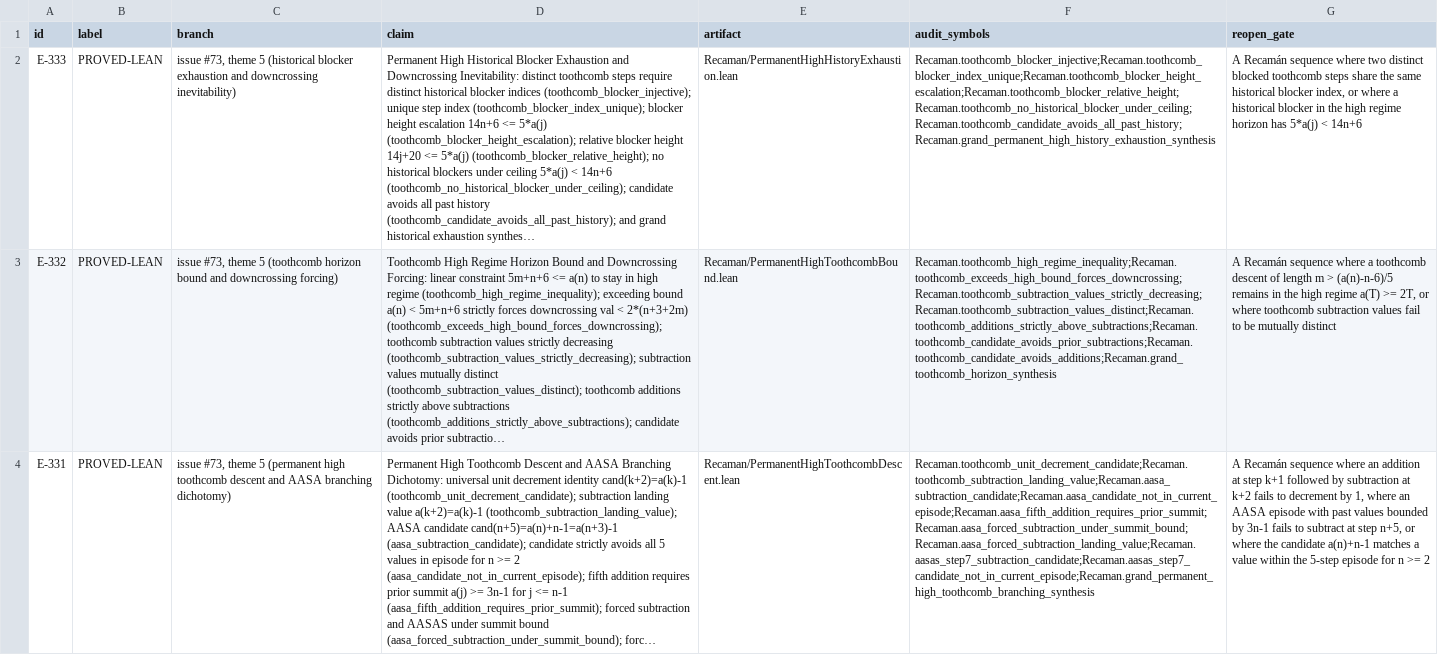
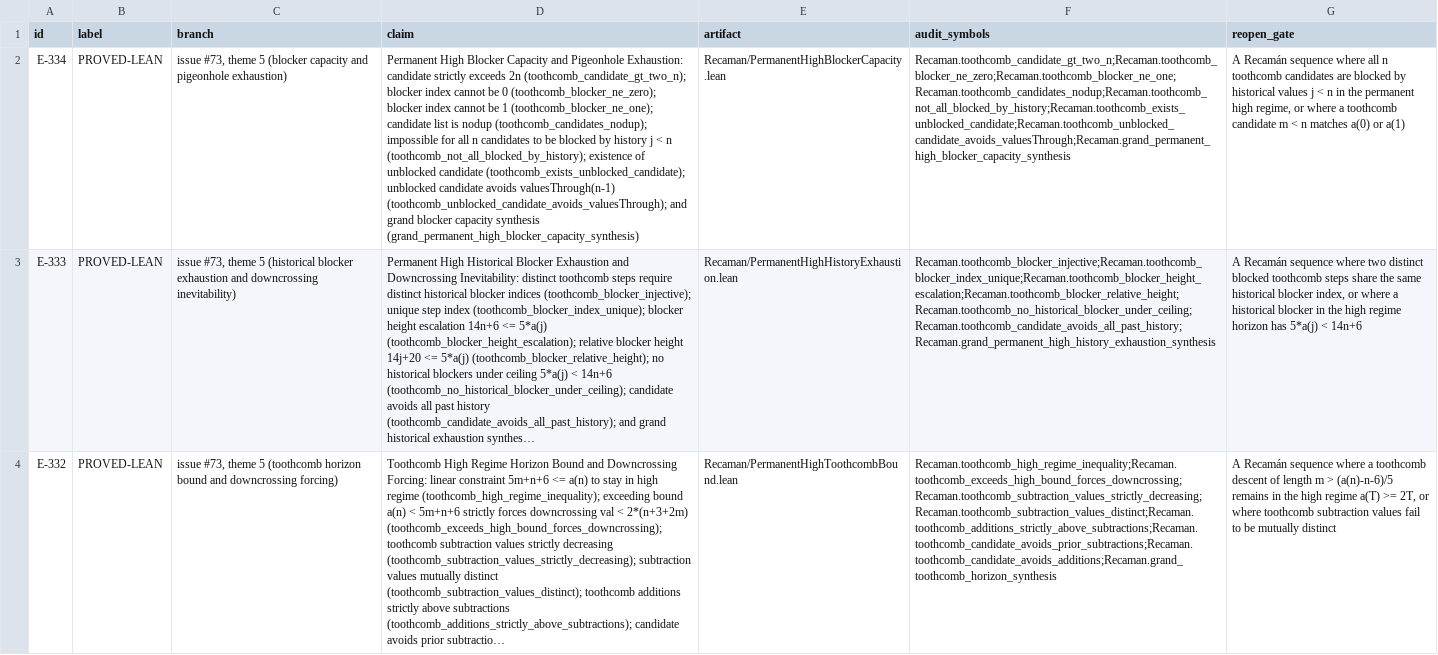
Before and after one commit to hirokidaichi/recaman-lean-research, a TSV file: docs/EVIDENCE_REGISTRY.tsv, drawn as a sheet; only a part is shown; the shorter side is filled out with more unchanged rows; long unchanged cells end in …; the diff names each change by its address in the sheet, - before the commit and + after, or states it on an @@ line.

Commit message:
feat(capacity): formalize permanent high blocker capacity and pigeonhole exhaustion (E-334)

```diff
--- a/docs/EVIDENCE_REGISTRY.tsv
+++ b/docs/EVIDENCE_REGISTRY.tsv
+row 2: E-334 | PROVED-LEAN | issue #73, theme 5 (blocker capacity and pigeonhole exhaustion) | Permanent High Blocker Capacity and Pigeonhole Exhaustion: candidate strictly exceeds 2n (toothcomb_candidate_gt_two_n); blocker index cannot be 0 (toothcomb_blocker_ne_zero); blocker index cannot be 1 (toothcomb_blocker_ne_one); candidate list is nodup (toothcomb_candidates_nodup); impossible for all n candidates to be blocked by history j < n (toothcomb_not_all_blocked_by_history); existence of unblocked candidate (toothcomb_exists_unblocked_candidate); unblocked candidate avoids valuesThrough(n-1) (toothcomb_unblocked_candidate_avoids_valuesThrough); and grand blocker capacity synthesis (grand_permanent_high_blocker_capacity_synthesis) | Recaman/PermanentHighBlockerCapacity.lean | Recaman.toothcomb_candidate_gt_two_n;Recaman.toothcomb_blocker_ne_zero;Recaman.toothcomb_blocker_ne_one;Recaman.toothcomb_candidates_nodup;Recaman.toothcomb_not_all_blocked_by_history;Recaman.toothcomb_exists_unblocked_candidate;Recaman.toothcomb_unblocked_candidate_avoids_valuesThrough;Recaman.grand_permanent_high_blocker_capacity_synthesis | A Recamán sequence where all n toothcomb candidates are blocked by historical values j < n in the permanent high regime, or where a toothcomb candidate m < n matches a(0) or a(1)
```
Also changed, not shown: 7 other files.
